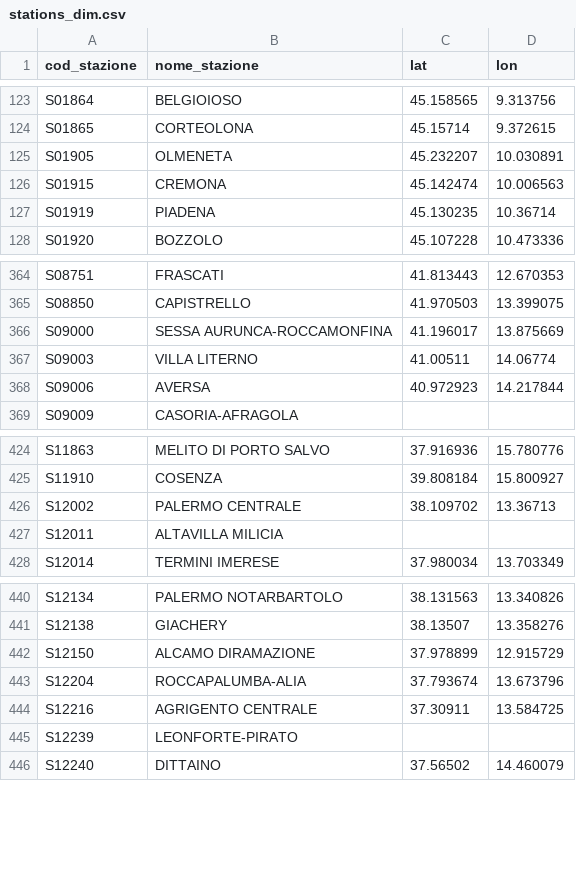
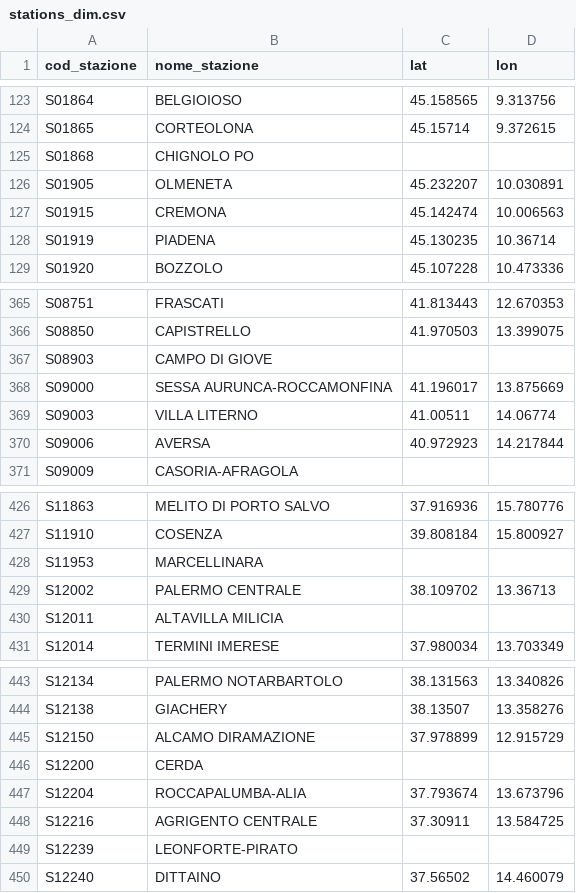
Before and after one commit to DrElegantia/trainstats-dashboard, a CSV file: data/gold/stations_dim.csv, drawn as a sheet; only a part is shown, gaps mark what is left out; the diff names each change by its address in the sheet, - before the commit and + after, or states it on an @@ line.

```diff
--- a/data/gold/stations_dim.csv
+++ b/data/gold/stations_dim.csv
+row 125: S01868 | CHIGNOLO PO
+row 367: S08903 | CAMPO DI GIOVE
+row 428: S11953 | MARCELLINARA
+row 446: S12200 | CERDA
```
Also changed, not shown: data/gold/hist_dettaglio_categoria.csv, data/gold/hist_mese_categoria.csv, 11 other files.
